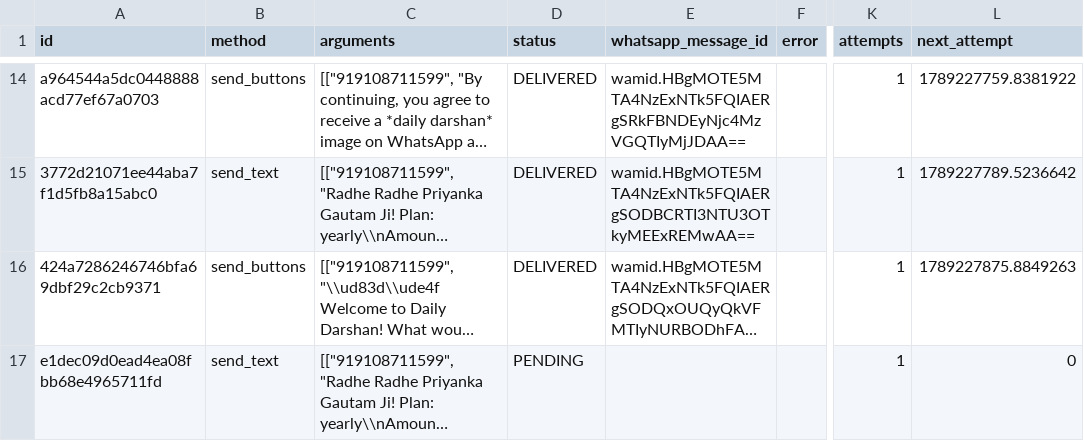
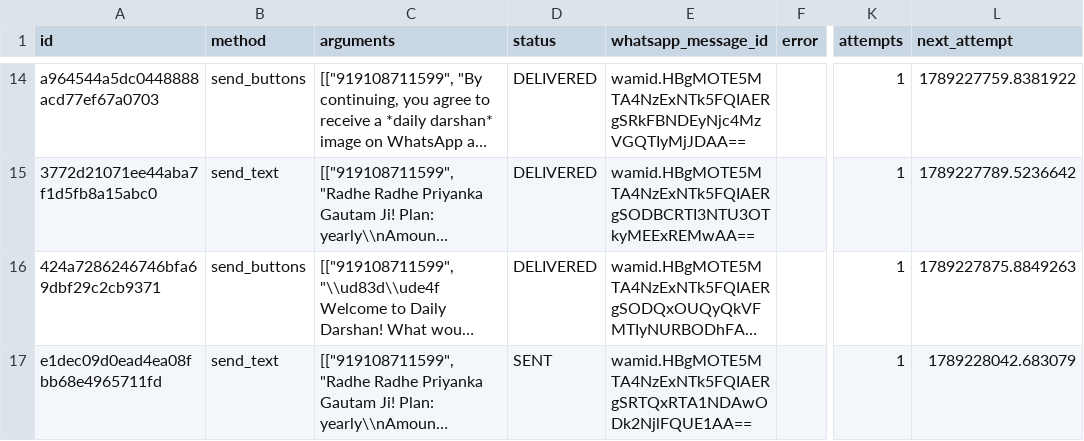
Before and after one commit to mishnit/daily-darshan, a CSV file: csv/reply_outbox.csv, drawn as a sheet; only a part is shown, gaps mark what is left out; long unchanged cells end in …; the diff names each change by its address in the sheet, - before the commit and + after, or states it on an @@ line.

Commit message:
Persist webhook reply outbox

```diff
--- a/csv/reply_outbox.csv
+++ b/csv/reply_outbox.csv
-D17 (status): PENDING
+D17 (status): SENT
-E17 (whatsapp_message_id): (empty)
+E17 (whatsapp_message_id): wamid.HBgMOTE5MTA4NzExNTk5FQIAERgSRTQxRTA1NDAwODk2NjlFQUE1AA==
-L17 (next_attempt): 0
+L17 (next_attempt): 1789228042.683079
```
